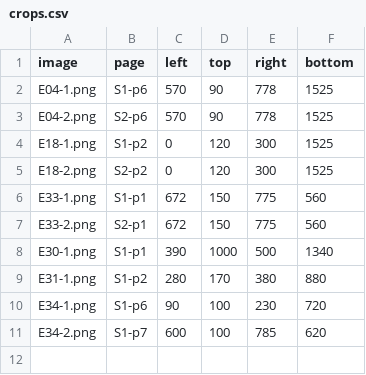
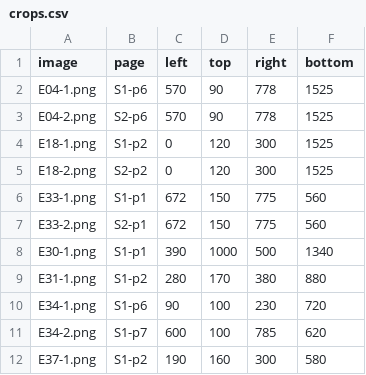
Before and after one commit to qtng/qatt-unicode, a CSV file: evidence/crops.csv, drawn as a sheet.

```diff
--- a/evidence/crops.csv
+++ b/evidence/crops.csv
@@ -11 +11,2 @@ E34-1.png,S1-p6,90,100,230,720
 E34-2.png,S1-p7,600,100,785,620
+E37-1.png,S1-p2,190,160,300,580
```
Also changed, not shown: 4 other files.
